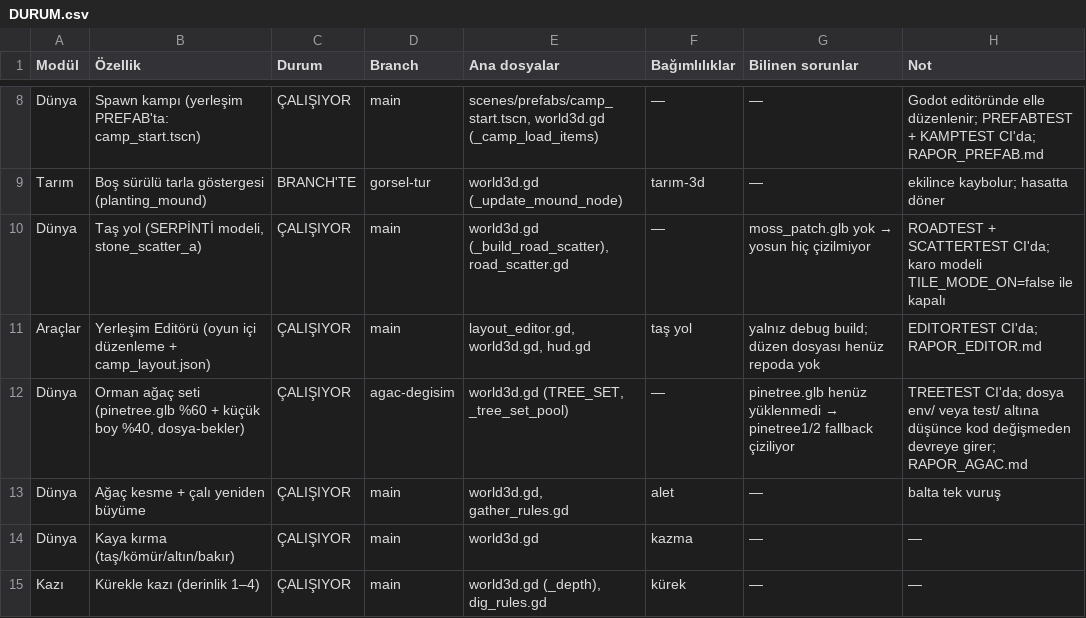
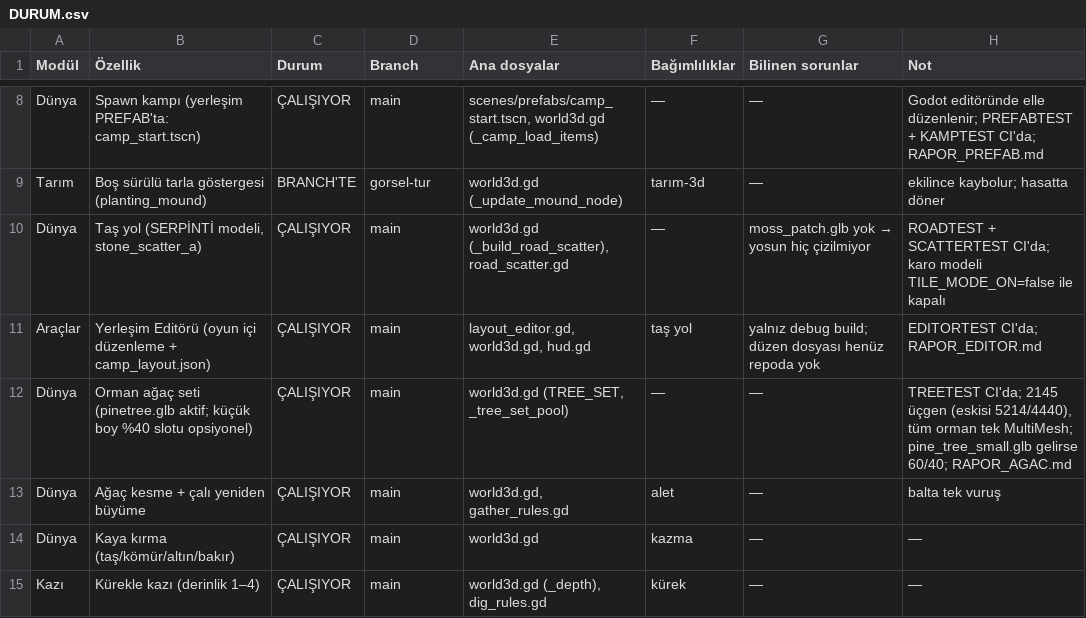
Before and after one commit to ozcinarece/Rable, a CSV file: DURUM.csv, drawn as a sheet; only a part is shown, gaps mark what is left out.

```diff
--- a/DURUM.csv
+++ b/DURUM.csv
@@ -11,3 +11,3 @@ Dünya,"Taş yol (SERPİNTİ modeli, stone_scatter_a)",ÇALIŞIYOR,main,"world3d
 Araçlar,"Yerleşim Editörü (oyun içi düzenleme + camp_layout.json)",ÇALIŞIYOR,main,"layout_editor.gd, world3d.gd, hud.gd",taş yol,yalnız debug build; düzen dosyası henüz repoda yok,EDITORTEST CI'da; RAPOR_EDITOR.md
-Dünya,"Orman ağaç seti (pinetree.glb %60 + küçük boy %40, dosya-bekler)",ÇALIŞIYOR,agac-degisim,"world3d.gd (TREE_SET, _tree_set_pool)",—,pinetree.glb henüz yüklenmedi → pinetree1/2 fallback çiziliyor,TREETEST CI'da; dosya env/ veya test/ altına düşünce kod değişmeden devreye girer; RAPOR_AGAC.md
+Dünya,"Orman ağaç seti (pinetree.glb aktif; küçük boy %40 slotu opsiyonel)",ÇALIŞIYOR,main,"world3d.gd (TREE_SET, _tree_set_pool)",—,—,"TREETEST CI'da; 2145 üçgen (eskisi 5214/4440), tüm orman tek MultiMesh; pine_tree_small.glb gelirse 60/40; RAPOR_AGAC.md"
 Dünya,Ağaç kesme + çalı yeniden büyüme,ÇALIŞIYOR,main,"world3d.gd, gather_rules.gd",alet,—,balta tek vuruş
```
Also changed, not shown: 3 other files.
